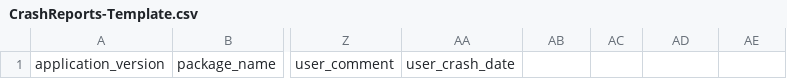
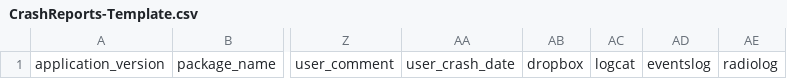
Before and after one commit to tilakMDS/acra, a CSV file: CrashReport/doc/CrashReports-Template.csv, drawn as a sheet; only a part is shown, gaps mark what is left out; the diff names each change by its address in the sheet, - before the commit and + after, or states it on an @@ line.

```diff
--- a/CrashReport/doc/CrashReports-Template.csv
+++ b/CrashReport/doc/CrashReports-Template.csv
-AB1: (empty)
+AB1: dropbox
-AC1: (empty)
+AC1: logcat
-AD1: (empty)
+AD1: eventslog
-AE1: (empty)
+AE1: radiolog
```
Also changed, not shown: 5 other files.
